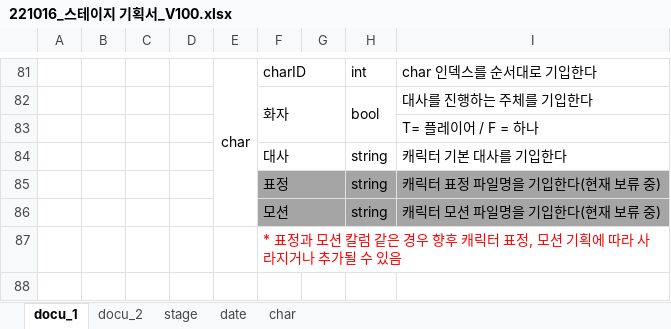
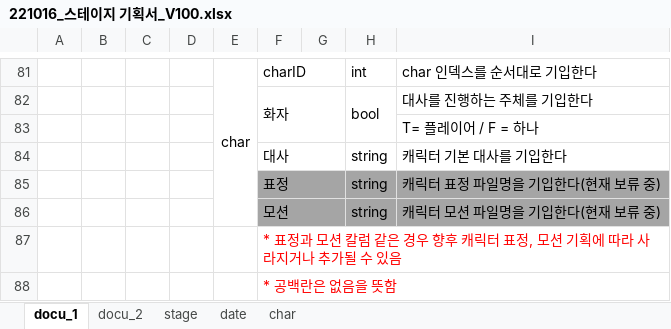
Before and after one commit to Kjaeseong/RocketTeamDocu, an Excel workbook: 00.기획서/221016_스테이지 기획서_V100.xlsx, sheet docu_1, drawn as a sheet; only a part is shown, gaps mark what is left out; values as stored, in another font and other column widths than the file's, no borders; charts and pictures not drawn; the diff names each change by its address in the sheet, - before the commit and + after, or states it on an @@ line.

```diff
--- a/00.기획서/221016_스테이지 기획서_V100.xlsx (sheet docu_1)
+++ b/00.기획서/221016_스테이지 기획서_V100.xlsx (sheet docu_1)
+row 88:  |  |  |  |  | * 공백란은 없음을 뜻함
```
Also changed, not shown: sheet date, charts or pictures.
